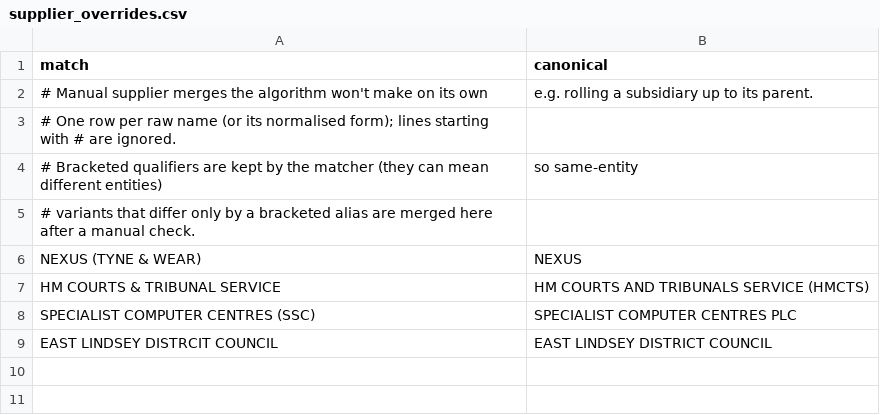
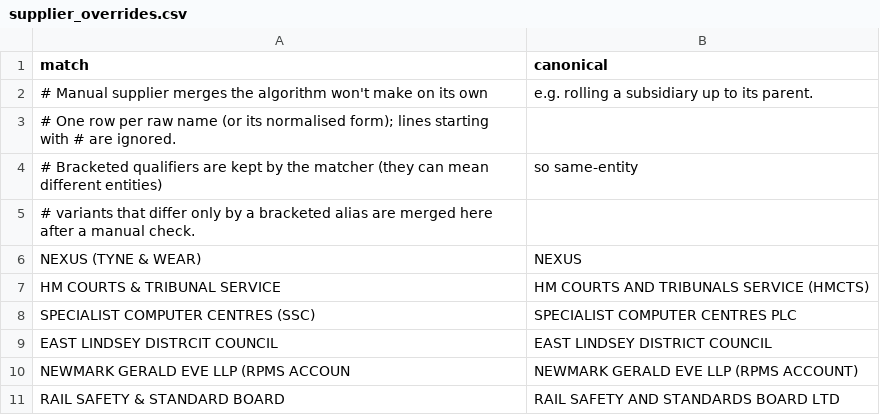
Before and after one commit to Kojosafo86/spend-ledger, a CSV file: supplier_overrides.csv, drawn as a sheet; the diff names each change by its address in the sheet, - before the commit and + after, or states it on an @@ line.

```diff
--- a/supplier_overrides.csv
+++ b/supplier_overrides.csv
+row 10: NEWMARK GERALD EVE LLP (RPMS ACCOUN | NEWMARK GERALD EVE LLP (RPMS ACCOUNT)
+row 11: RAIL SAFETY & STANDARD BOARD | RAIL SAFETY AND STANDARDS BOARD LTD
```
Also changed, not shown: 1 other file.
